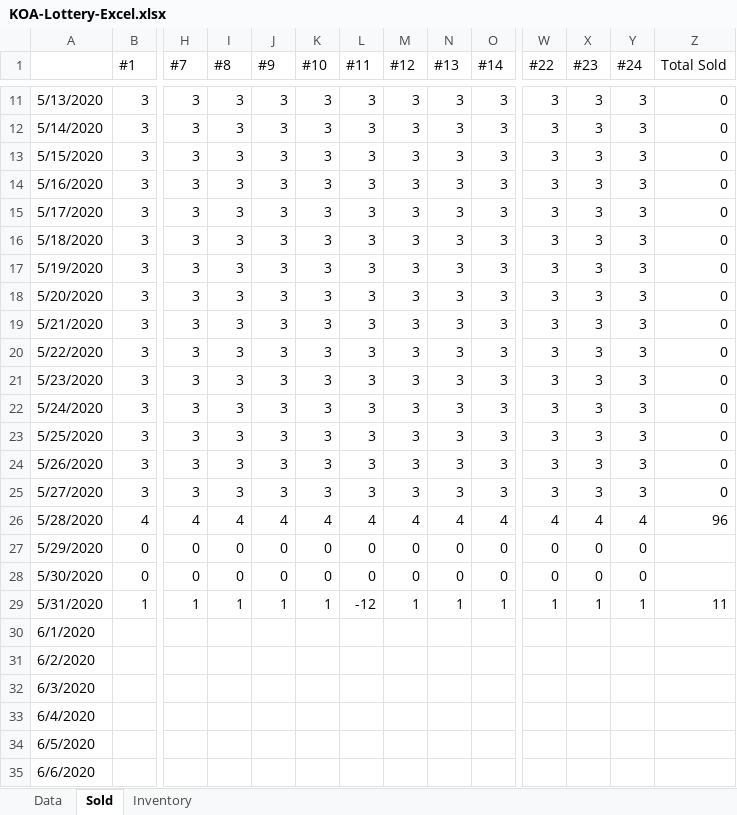
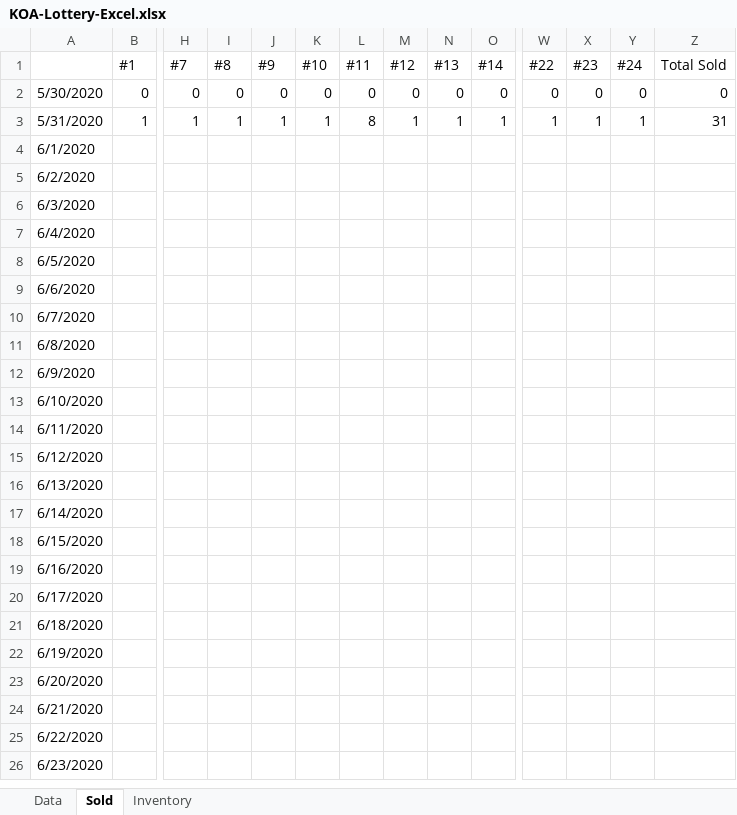
Before and after one commit to Lamorak22/Lottery_Program, an Excel workbook: KOA-Lottery-Excel.xlsx, sheet Sold, drawn as a sheet; only a part is shown, gaps mark what is left out; the shorter side is filled out with more unchanged rows; values as stored, in another font and other column widths than the file's, no borders; removed rows and columns are numbered as before the commit, all else as after; rows hold the shown columns only; the diff covers the shown part only; the diff names each change by its address in the sheet, - before the commit and + after, or states it on an @@ line.

Commit message:
Update KOA-Lottery-Excel.xlsx

```diff
--- a/KOA-Lottery-Excel.xlsx (sheet Sold)
+++ b/KOA-Lottery-Excel.xlsx (sheet Sold)
-row 11: 5/13/2020 | 3 | 3 | 3 | 3 | 3 | 3 | 3 | 3 | 3 | 3 | 3 | 3 | 0
-row 12: 5/14/2020 | 3 | 3 | 3 | 3 | 3 | 3 | 3 | 3 | 3 | 3 | 3 | 3 | 0
-row 13: 5/15/2020 | 3 | 3 | 3 | 3 | 3 | 3 | 3 | 3 | 3 | 3 | 3 | 3 | 0
-row 14: 5/16/2020 | 3 | 3 | 3 | 3 | 3 | 3 | 3 | 3 | 3 | 3 | 3 | 3 | 0
-row 15: 5/17/2020 | 3 | 3 | 3 | 3 | 3 | 3 | 3 | 3 | 3 | 3 | 3 | 3 | 0
-row 16: 5/18/2020 | 3 | 3 | 3 | 3 | 3 | 3 | 3 | 3 | 3 | 3 | 3 | 3 | 0
-row 17: 5/19/2020 | 3 | 3 | 3 | 3 | 3 | 3 | 3 | 3 | 3 | 3 | 3 | 3 | 0
-row 18: 5/20/2020 | 3 | 3 | 3 | 3 | 3 | 3 | 3 | 3 | 3 | 3 | 3 | 3 | 0
-row 19: 5/21/2020 | 3 | 3 | 3 | 3 | 3 | 3 | 3 | 3 | 3 | 3 | 3 | 3 | 0
-row 20: 5/22/2020 | 3 | 3 | 3 | 3 | 3 | 3 | 3 | 3 | 3 | 3 | 3 | 3 | 0
-row 21: 5/23/2020 | 3 | 3 | 3 | 3 | 3 | 3 | 3 | 3 | 3 | 3 | 3 | 3 | 0
-row 22: 5/24/2020 | 3 | 3 | 3 | 3 | 3 | 3 | 3 | 3 | 3 | 3 | 3 | 3 | 0
-row 23: 5/25/2020 | 3 | 3 | 3 | 3 | 3 | 3 | 3 | 3 | 3 | 3 | 3 | 3 | 0
-row 24: 5/26/2020 | 3 | 3 | 3 | 3 | 3 | 3 | 3 | 3 | 3 | 3 | 3 | 3 | 0
-row 25: 5/27/2020 | 3 | 3 | 3 | 3 | 3 | 3 | 3 | 3 | 3 | 3 | 3 | 3 | 0
-row 26: 5/28/2020 | 4 | 4 | 4 | 4 | 4 | 4 | 4 | 4 | 4 | 4 | 4 | 4 | 96
-row 27: 5/29/2020 | 0 | 0 | 0 | 0 | 0 | 0 | 0 | 0 | 0 | 0 | 0 | 0
-Z2 (Total Sold): (empty)
+Z2 (Total Sold): 0
-L3 (#11): -12
+L3 (#11): 8
-Z3 (Total Sold): 11
+Z3 (Total Sold): 31
```
Also changed, not shown: 9 removed rows elsewhere in this sheet, sheet Data.
